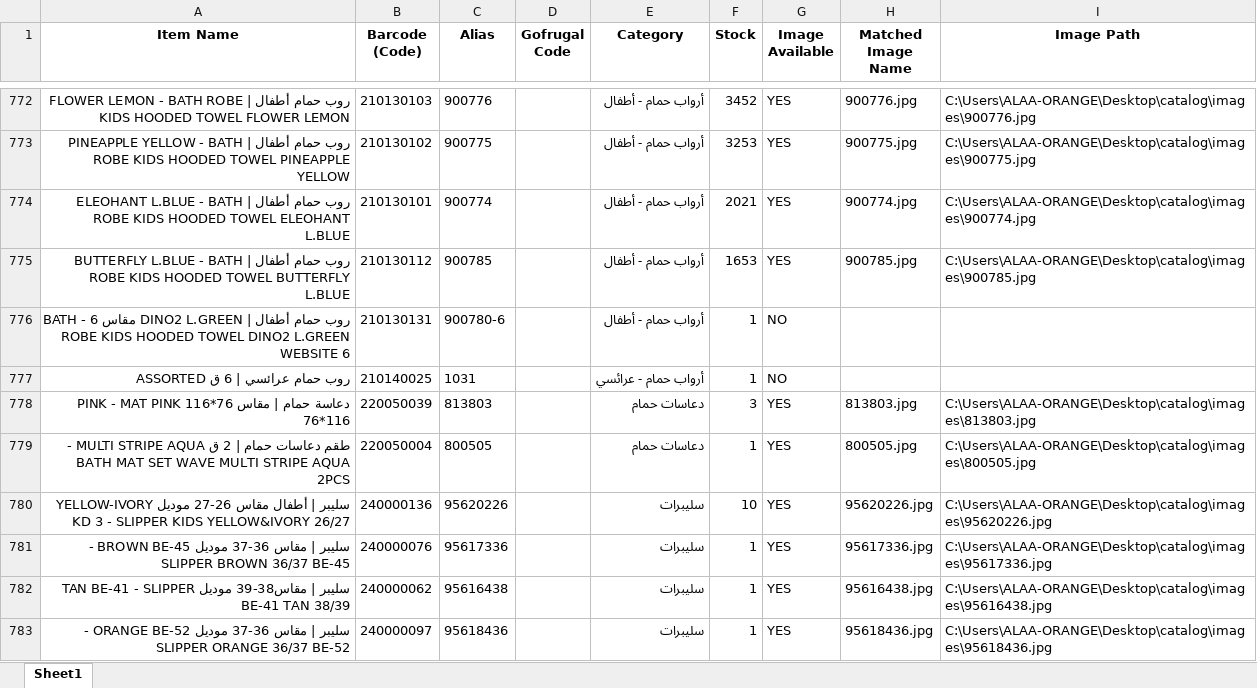
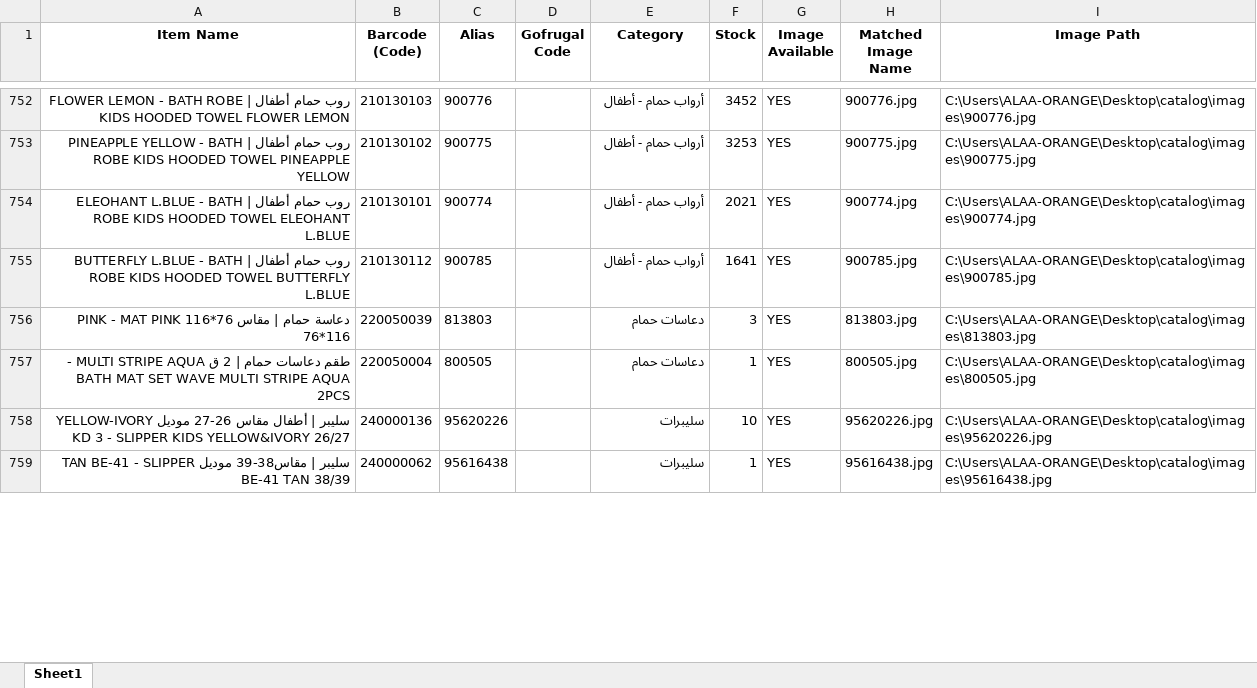
Before and after one commit to ALAAWF2/catalog, an Excel workbook: products_images_report.xlsx, sheet Sheet1, drawn as a sheet; only a part is shown, gaps mark what is left out; values as stored, in another font and other column widths than the file's, no borders; removed rows and columns are numbered as before the commit, all else as after; the diff covers the shown part only; the diff names each change by its address in the sheet, - before the commit and + after, or states it on an @@ line.

Commit message:
Auto-update: Daily catalog refresh Mon 01/26/2026

```diff
--- a/products_images_report.xlsx (sheet Sheet1)
+++ b/products_images_report.xlsx (sheet Sheet1)
-F755 (Stock): 1653
+F755 (Stock): 1641
-row 776: روب حمام أطفال | DINO2 L.GREEN مقاس 6 - BATH ROBE KIDS HOODED TOWEL DINO2 L.GREEN WEBSITE 6 | 210130131 | 900780-6 |  | أرواب حمام - أطفال | 1 | NO
-row 777: روب حمام عرائسي | 6 ق ASSORTED | 210140025 | 1031 |  | أرواب حمام - عرائسي | 1 | NO
-row 781: سليبر | مقاس 36-37 موديل BROWN BE-45 - SLIPPER BROWN 36/37 BE-45 | 240000076 | 95617336 |  | سليبرات | 1 | YES | 95617336.jpg | C:\Users\ALAA-ORANGE\Desktop\catalog\images\95617336.jpg
-row 783: سليبر | مقاس 36-37 موديل ORANGE BE-52 - SLIPPER ORANGE 36/37 BE-52 | 240000097 | 95618436 |  | سليبرات | 1 | YES | 95618436.jpg | C:\Users\ALAA-ORANGE\Desktop\catalog\images\95618436.jpg
```
Also changed, not shown: 52 removed rows and 504 edited cells elsewhere in this sheet, 2 other files.
